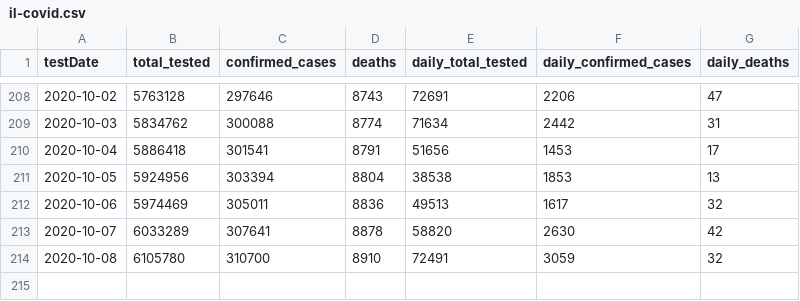
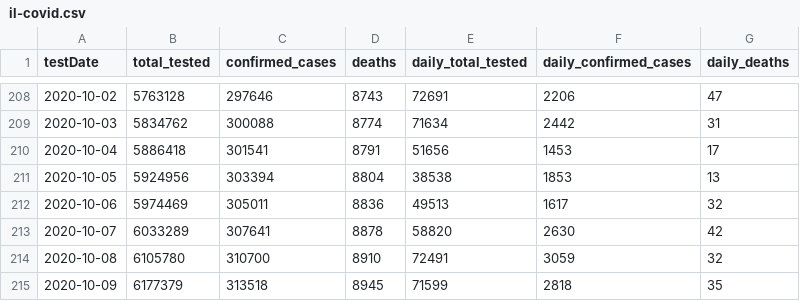
Before and after one commit to cbgoodman/il-covid19, a CSV file: il-covid.csv, drawn as a sheet; only a part is shown, gaps mark what is left out.

```diff
--- a/il-covid.csv
+++ b/il-covid.csv
@@ -214 +214,2 @@ testDate,total_tested,confirmed_cases,deaths,daily_total_tested,daily_confirmed_
 2020-10-08,6105780,310700,8910,72491,3059,32
+2020-10-09,6177379,313518,8945,71599,2818,35
```
Also changed, not shown: il-covid-county.csv, 9 other files.
